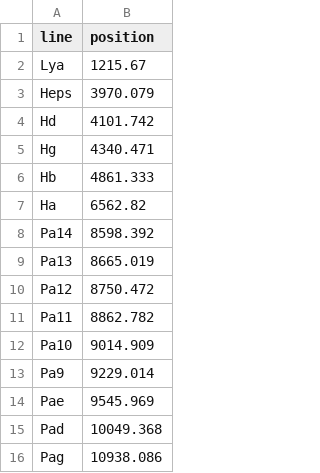
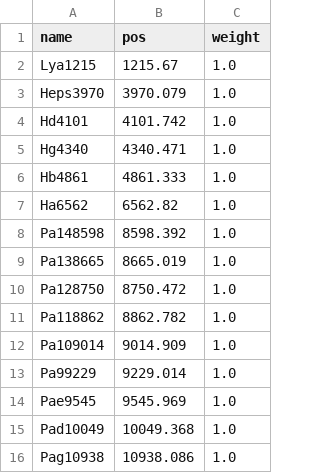
Before and after one commit to pier-astro/prism-spec, a CSV file: resources/lines/hydrogen.csv, drawn as a sheet; removed rows and columns are numbered as before the commit, all else as after; the diff names each change by its address in the sheet, - before the commit and + after, or states it on an @@ line.

```diff
--- a/resources/lines/hydrogen.csv
+++ b/resources/lines/hydrogen.csv
-column A (line), rows 2-16: Lya | Heps | Hd | Hg | Hb | Ha | Pa14 | Pa13 | Pa12 | Pa11 | Pa10 | Pa9 | Pae | Pad | Pag
+column A (name), rows 2-16: Lya1215 | Heps3970 | Hd4101 | Hg4340 | Hb4861 | Ha6562 | Pa148598 | Pa138665 | Pa128750 | Pa118862 | Pa109014 | Pa99229 | Pae9545 | Pad10049 | Pag10938
+column C (weight), rows 2-16: all 1.0
-B1: position
+B1: pos
```
Also changed, not shown: resources/lines/balmer.csv, resources/lines/broad.csv, 10 other files.
